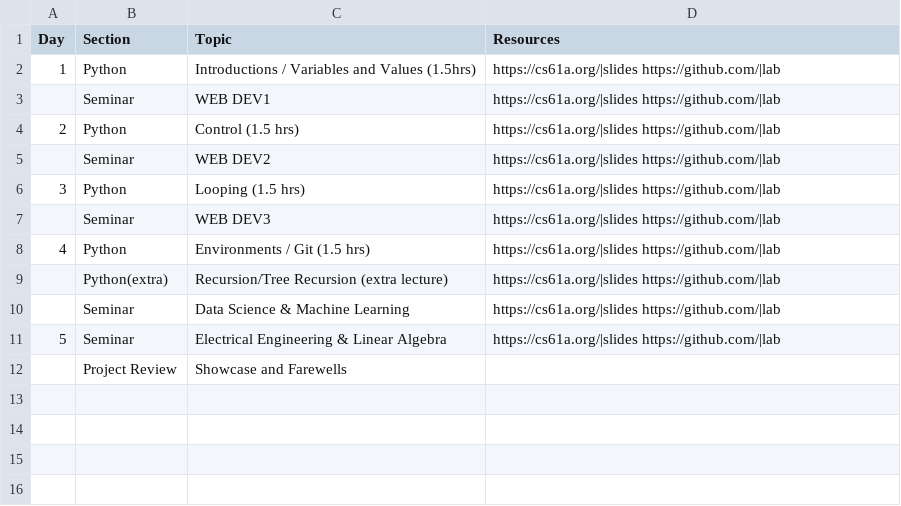
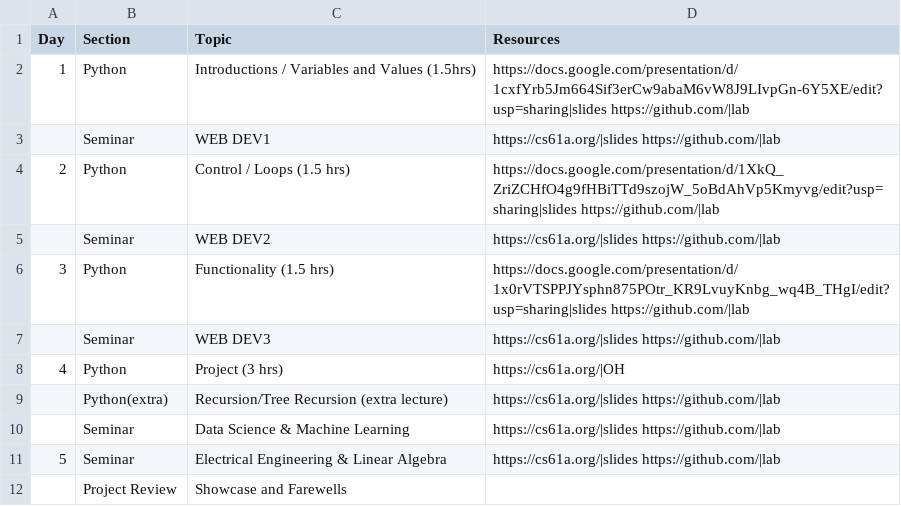
Before and after one commit to catherinelgee/CSK-curriculum, a CSV file: docs/_data/contentdata.csv, drawn as a sheet.

Commit message:
slides updated

```diff
--- a/docs/_data/contentdata.csv
+++ b/docs/_data/contentdata.csv
@@ -1,9 +1,9 @@
 Day,Section,Topic,Resources
-1,Python,Introductions / Variables and Values (1.5hrs),https://cs61a.org/|slides https://github.com/|lab
+1,Python,Introductions / Variables and Values (1.5hrs),https://docs.google.com/presentation/d/1cxfYrb5Jm664Sif3erCw9abaM6vW8J9LIvpGn-6Y5XE/edit?usp=sharing|slides https://github.com/|lab
 ,Seminar,WEB DEV1,https://cs61a.org/|slides https://github.com/|lab
-2,Python,Control (1.5 hrs),https://cs61a.org/|slides https://github.com/|lab
+2,Python,Control / Loops (1.5 hrs),https://docs.google.com/presentation/d/1XkQ_ZriZCHfO4g9fHBiTTd9szojW_5oBdAhVp5Kmyvg/edit?usp=sharing|slides https://github.com/|lab
 ,Seminar,WEB DEV2,https://cs61a.org/|slides https://github.com/|lab
-3,Python,Looping (1.5 hrs),https://cs61a.org/|slides https://github.com/|lab
+3,Python,Functionality (1.5 hrs),https://docs.google.com/presentation/d/1x0rVTSPPJYsphn875POtr_KR9LvuyKnbg_wq4B_THgI/edit?usp=sharing|slides https://github.com/|lab
 ,Seminar,WEB DEV3,https://cs61a.org/|slides https://github.com/|lab
-4,Python,Environments / Git (1.5 hrs),https://cs61a.org/|slides https://github.com/|lab
+4,Python,Project (3 hrs),https://cs61a.org/|OH
 ,Python(extra),Recursion/Tree Recursion (extra lecture),https://cs61a.org/|slides https://github.com/|lab
```
Also changed, not shown: 1 other file.
